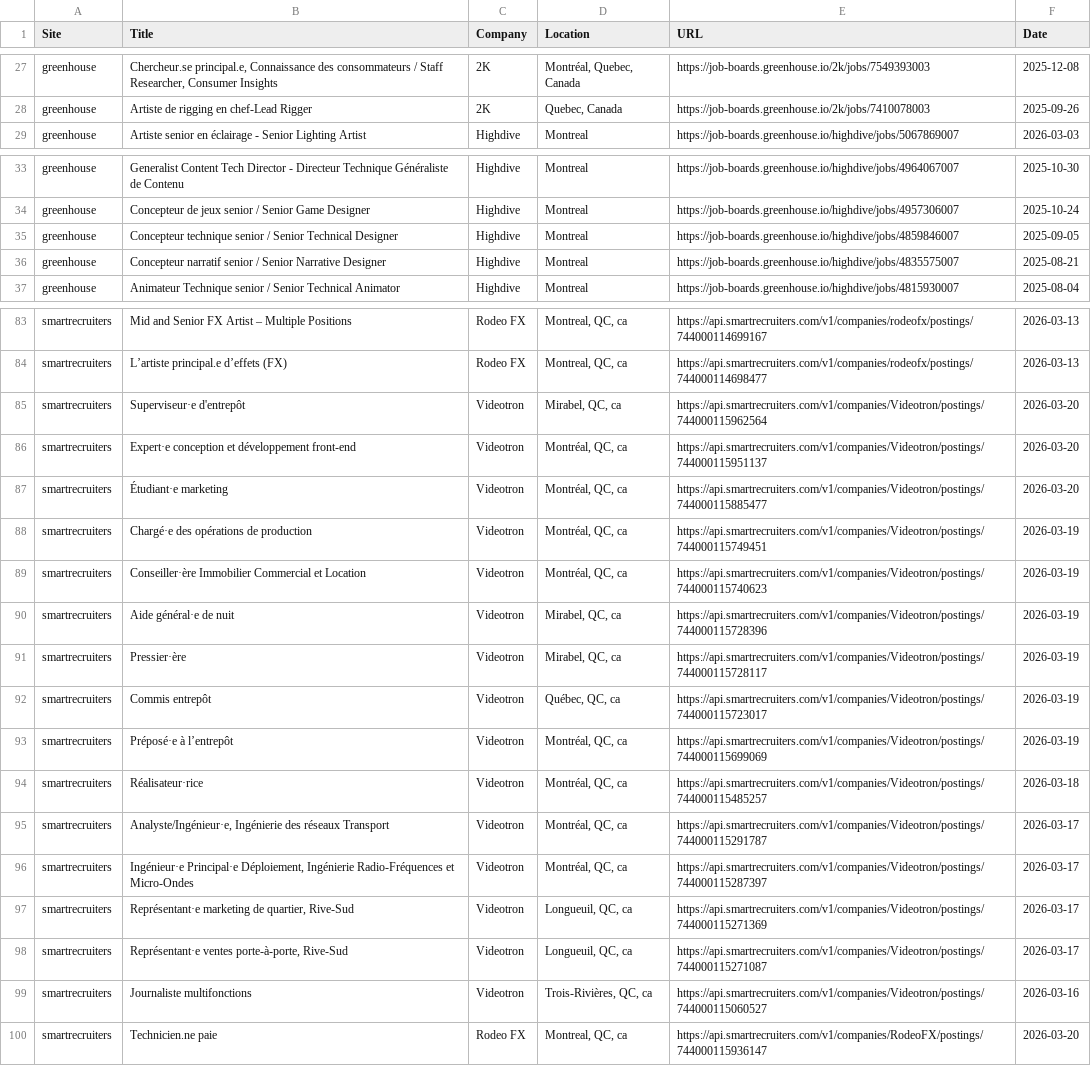
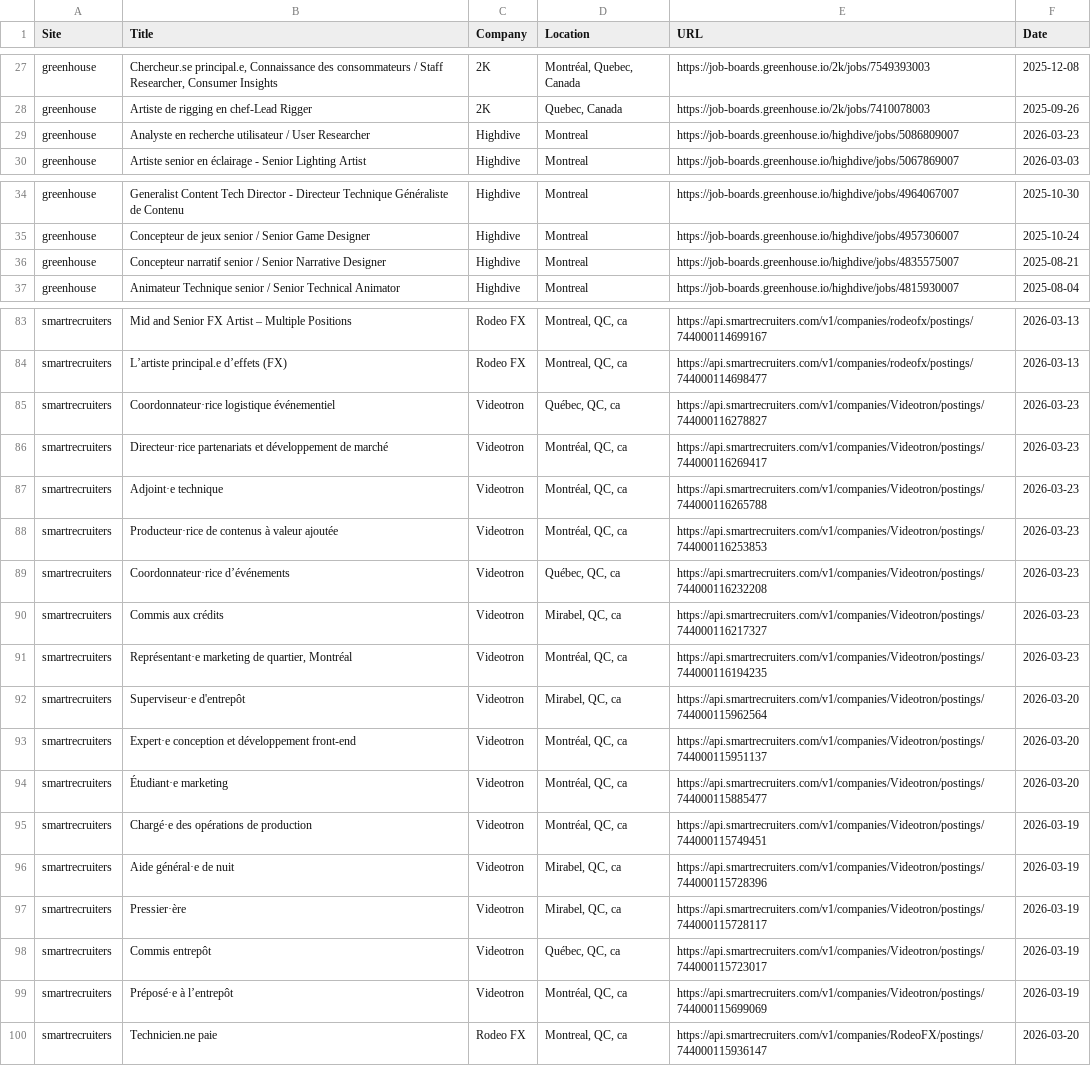
Before and after one commit to christiandguerard/ever-jobs-dash, a CSV file: daily_jobs.csv, drawn as a sheet; only a part is shown, gaps mark what is left out; the diff covers the shown part only.

Commit message:
Update job dashboard: Tue Mar 24 13:27:46 UTC 2026

```diff
--- a/daily_jobs.csv
+++ b/daily_jobs.csv
@@ -28,2 +28,3 @@ greenhouse,"Chercheur.se principal.e, Connaissance des consommateurs / Staff Res
 greenhouse,Artiste de rigging en chef-Lead Rigger,2K,"Quebec, Canada",https://job-boards.greenhouse.io/2k/jobs/7410078003,2025-09-26
+greenhouse,Analyste en recherche utilisateur / User Researcher,Highdive,Montreal,https://job-boards.greenhouse.io/highdive/jobs/5086809007,2026-03-23
 greenhouse,Artiste senior en éclairage - Senior Lighting Artist,Highdive,Montreal,https://job-boards.greenhouse.io/highdive/jobs/5067869007,2026-03-03
@@ -34,3 +35,2 @@ greenhouse,Generalist Content Tech Director - Directeur Technique Généraliste
 greenhouse,Concepteur de jeux senior / Senior Game Designer,Highdive,Montreal,https://job-boards.greenhouse.io/highdive/jobs/4957306007,2025-10-24
-greenhouse,Concepteur technique senior / Senior Technical Designer,Highdive,Montreal,https://job-boards.greenhouse.io/highdive/jobs/4859846007,2025-09-05
 greenhouse,Concepteur narratif senior / Senior Narrative Designer,Highdive,Montreal,https://job-boards.greenhouse.io/highdive/jobs/4835575007,2025-08-21
@@ -84,2 +84,9 @@ smartrecruiters,Mid and Senior FX Artist – Multiple Positions,Rodeo FX,"Montre
 smartrecruiters,L’artiste principal.e d’effets (FX),Rodeo FX,"Montreal, QC, ca",https://api.smartrecruiters.com/v1/companies/rodeofx/postings/744000114698477,2026-03-13
+smartrecruiters,Coordonnateur·rice logistique événementiel,Videotron,"Québec, QC, ca",https://api.smartrecruiters.com/v1/companies/Videotron/postings/744000116278827,2026-03-23
+smartrecruiters,Directeur·rice partenariats et développement de marché,Videotron,"Montréal, QC, ca",https://api.smartrecruiters.com/v1/companies/Videotron/postings/744000116269417,2026-03-23
+smartrecruiters,Adjoint·e technique,Videotron,"Montréal, QC, ca",https://api.smartrecruiters.com/v1/companies/Videotron/postings/744000116265788,2026-03-23
+smartrecruiters,Producteur·rice de contenus à valeur ajoutée,Videotron,"Montréal, QC, ca",https://api.smartrecruiters.com/v1/companies/Videotron/postings/744000116253853,2026-03-23
+smartrecruiters,Coordonnateur·rice d’événements,Videotron,"Québec, QC, ca",https://api.smartrecruiters.com/v1/companies/Videotron/postings/744000116232208,2026-03-23
+smartrecruiters,Commis aux crédits,Videotron,"Mirabel, QC, ca",https://api.smartrecruiters.com/v1/companies/Videotron/postings/744000116217327,2026-03-23
+smartrecruiters,"Représentant·e marketing de quartier, Montréal",Videotron,"Montréal, QC, ca",https://api.smartrecruiters.com/v1/companies/Videotron/postings/744000116194235,2026-03-23
 smartrecruiters,Superviseur·e d'entrepôt,Videotron,"Mirabel, QC, ca",https://api.smartrecruiters.com/v1/companies/Videotron/postings/744000115962564,2026-03-20
@@ -88,3 +95,2 @@ smartrecruiters,Étudiant·e marketing,Videotron,"Montréal, QC, ca",https://api
 smartrecruiters,Chargé·e des opérations de production,Videotron,"Montréal, QC, ca",https://api.smartrecruiters.com/v1/companies/Videotron/postings/744000115749451,2026-03-19
-smartrecruiters,Conseiller·ère Immobilier Commercial et Location,Videotron,"Montréal, QC, ca",https://api.smartrecruiters.com/v1/companies/Videotron/postings/744000115740623,2026-03-19
 smartrecruiters,Aide général·e de nuit,Videotron,"Mirabel, QC, ca",https://api.smartrecruiters.com/v1/companies/Videotron/postings/744000115728396,2026-03-19
@@ -93,8 +99,2 @@ smartrecruiters,Commis entrepôt,Videotron,"Québec, QC, ca",https://api.smartre
 smartrecruiters,Préposé·e à l’entrepôt,Videotron,"Montréal, QC, ca",https://api.smartrecruiters.com/v1/companies/Videotron/postings/744000115699069,2026-03-19
-smartrecruiters,Réalisateur·rice,Videotron,"Montréal, QC, ca",https://api.smartrecruiters.com/v1/companies/Videotron/postings/744000115485257,2026-03-18
-smartrecruiters,"Analyste/Ingénieur·e, Ingénierie des réseaux Transport",Videotron,"Montréal, QC, ca",https://api.smartrecruiters.com/v1/companies/Videotron/postings/744000115291787,2026-03-17
-smartrecruiters,"Ingénieur·e Principal·e Déploiement, Ingénierie Radio-Fréquences et Micro-Ondes",Videotron,"Montréal, QC, ca",https://api.smartrecruiters.com/v1/companies/Videotron/postings/744000115287397,2026-03-17
-smartrecruiters,"Représentant·e marketing de quartier, Rive-Sud",Videotron,"Longueuil, QC, ca",https://api.smartrecruiters.com/v1/companies/Videotron/postings/744000115271369,2026-03-17
-smartrecruiters,"Représentant·e ventes porte-à-porte, Rive-Sud",Videotron,"Longueuil, QC, ca",https://api.smartrecruiters.com/v1/companies/Videotron/postings/744000115271087,2026-03-17
-smartrecruiters,Journaliste multifonctions,Videotron,"Trois-Rivières, QC, ca",https://api.smartrecruiters.com/v1/companies/Videotron/postings/744000115060527,2026-03-16
 smartrecruiters,Technicien.ne paie,Rodeo FX,"Montreal, QC, ca",https://api.smartrecruiters.com/v1/companies/RodeoFX/postings/744000115936147,2026-03-20
```
Also changed, not shown: 3 moved rows and 2 edited cells elsewhere in this file.
